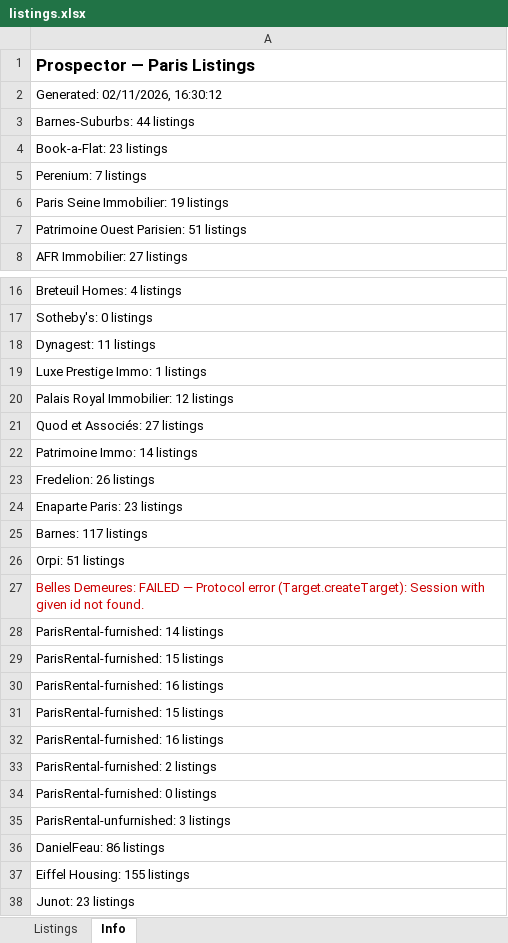
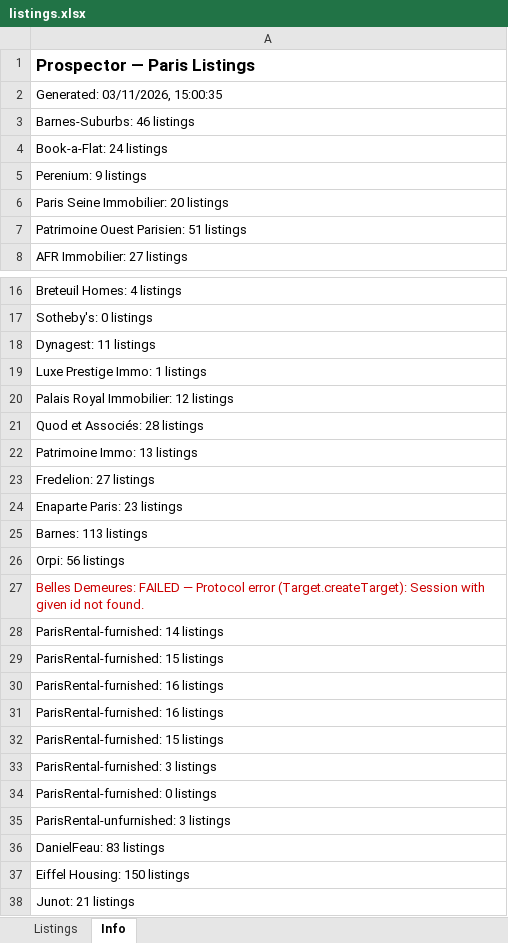
Before and after one commit to YFIP/House-Search-Agent, an Excel workbook: listings.xlsx, sheet Info, drawn as a sheet; only a part is shown, gaps mark what is left out; values as stored, in another font and other column widths than the file's, no borders; removed rows and columns are numbered as before the commit, all else as after; the diff covers the shown part only; the diff names each change by its address in the sheet, - before the commit and + after, or states it on an @@ line.

```diff
--- a/listings.xlsx (sheet Info)
+++ b/listings.xlsx (sheet Info)
-A2: Generated: 02/11/2026, 16:30:12
+A2: Generated: 03/11/2026, 15:00:35
-A3: Barnes-Suburbs: 44 listings
+A3: Barnes-Suburbs: 46 listings
-A4: Book-a-Flat: 23 listings
+A4: Book-a-Flat: 24 listings
-A5: Perenium: 7 listings
+A5: Perenium: 9 listings
-A6: Paris Seine Immobilier: 19 listings
+A6: Paris Seine Immobilier: 20 listings
-A21: Quod et Associés: 27 listings
+A21: Quod et Associés: 28 listings
-A22: Patrimoine Immo: 14 listings
+A22: Patrimoine Immo: 13 listings
-A23: Fredelion: 26 listings
+A23: Fredelion: 27 listings
-A25: Barnes: 117 listings
+A25: Barnes: 113 listings
-A26: Orpi: 51 listings
+A26: Orpi: 56 listings
+row 31: ParisRental-furnished: 16 listings
-A33: ParisRental-furnished: 16 listings
+A33: ParisRental-furnished: 3 listings
-row 33: ParisRental-furnished: 2 listings
-A36: DanielFeau: 86 listings
+A36: DanielFeau: 83 listings
-A37: Eiffel Housing: 155 listings
+A37: Eiffel Housing: 150 listings
-A38: Junot: 23 listings
+A38: Junot: 21 listings
```
Also changed, not shown: 1 edited cell elsewhere in this sheet, sheet Listings, listings-sale.xlsx, 1 other file.
